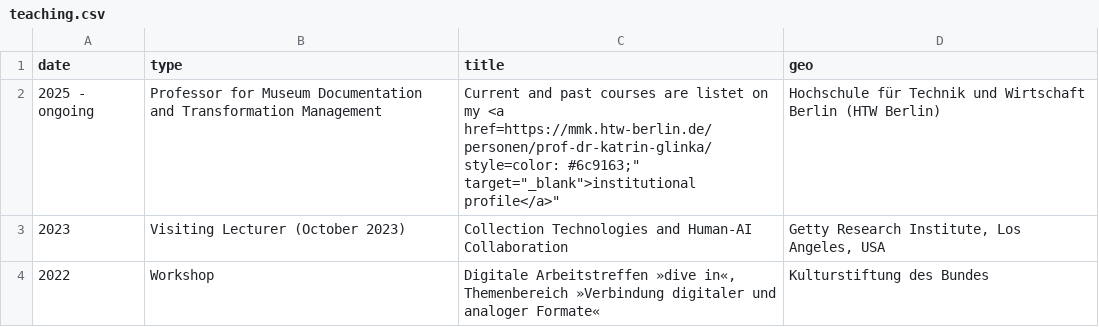
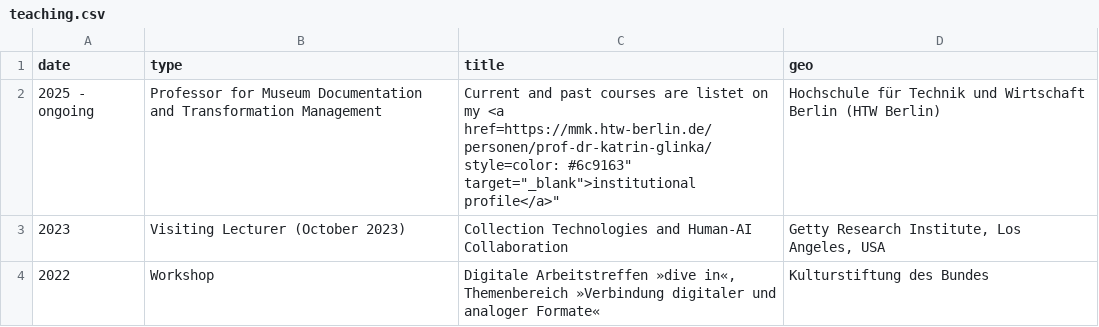
Before and after one commit to glinkat/katringlinka.de, a CSV file: _data/teaching.csv, drawn as a sheet; only a part is shown.

Commit message:
Update teaching.csv

```diff
--- a/_data/teaching.csv
+++ b/_data/teaching.csv
@@ -1,3 +1,3 @@
 date,type,title,geo
-2025 - ongoing,"Professor for Museum Documentation and Transformation Management","Current and past courses are listet on my <a href=https://mmk.htw-berlin.de/personen/prof-dr-katrin-glinka/ style="color: #6c9163;" target="_blank">institutional profile</a>","Hochschule für Technik und Wirtschaft Berlin (HTW Berlin)"
+2025 - ongoing,"Professor for Museum Documentation and Transformation Management","Current and past courses are listet on my <a href=https://mmk.htw-berlin.de/personen/prof-dr-katrin-glinka/ style="color: #6c9163" target="_blank">institutional profile</a>","Hochschule für Technik und Wirtschaft Berlin (HTW Berlin)"
 2023,"Visiting Lecturer (October 2023)","Collection Technologies and Human-AI Collaboration","Getty Research Institute, Los Angeles, USA"
```
